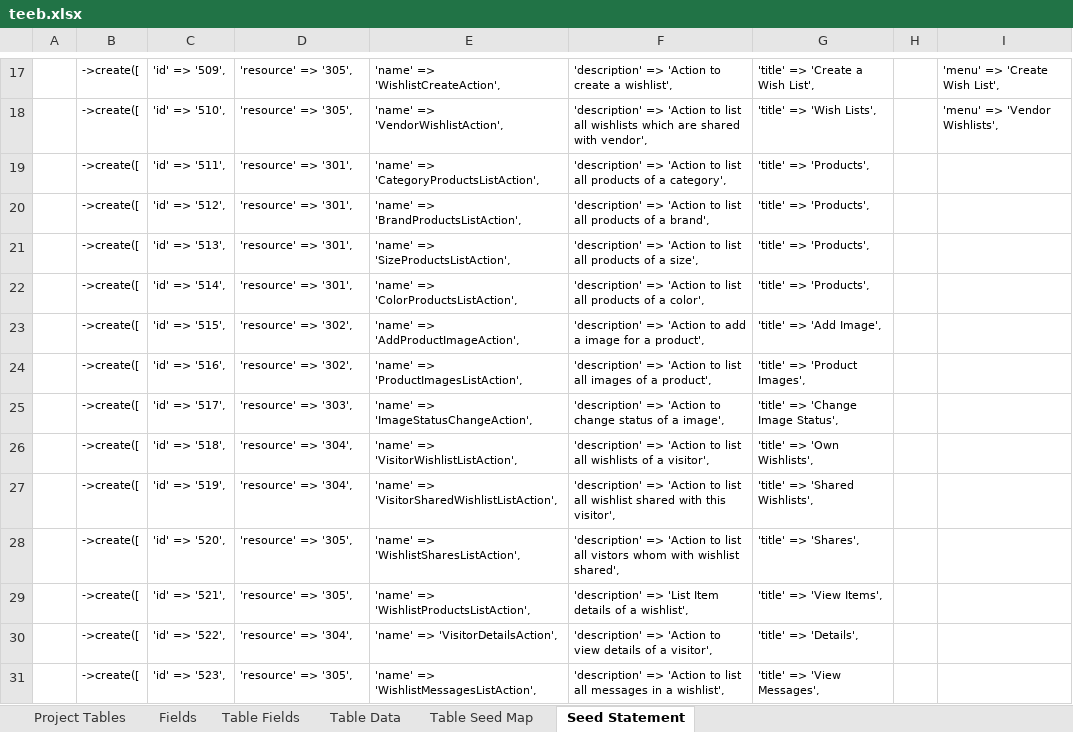
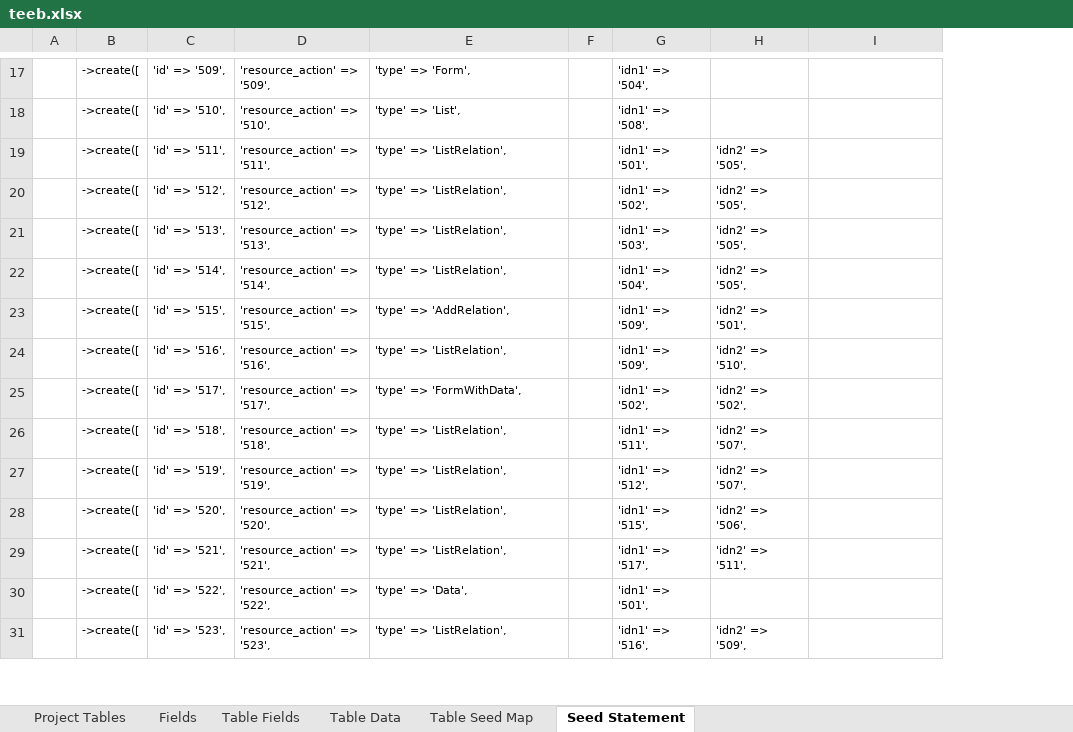
Before and after one commit to MilestoneInnovativeTechnologies/teebpd, an Excel workbook: teeb.xlsx, sheet Seed Statement, drawn as a sheet; only a part is shown, gaps mark what is left out; values as stored, in another font and other column widths than the file's, no borders; removed rows and columns are numbered as before the commit, all else as after; the diff covers the shown part only; the diff names each change by its address in the sheet, - before the commit and + after, or states it on an @@ line.

```diff
--- a/teeb.xlsx (sheet Seed Statement)
+++ b/teeb.xlsx (sheet Seed Statement)
-column F, rows 17-31: 'description' => 'Action to create a wishlist', | 'description' => 'Action to list all wishlists which are shared with vendor', | 'description' => 'Action to list all products of a category', | 'description' => 'Action to list all products of a brand', | 'description' => 'Action to list all products of a size', | 'description' => 'Action to list all products of a color', | 'description' => 'Action to add a image for a product', | 'description' => 'Action to list all images of a product', | 'description' => 'Action to change status of a image', | 'description' => 'Action to list all wishlists of a visitor', | 'description' => 'Action to list all wishlist shared with this visitor', | 'description' => 'Action to list all vistors whom with wishlist shared', | 'description' => 'List Item details of a wishlist', | 'description' => 'Action to view details of a visitor', | 'description' => 'Action to list all messages in a wishlist',
-column G, rows 17-31: 'title' => 'Create a Wish List', | 'title' => 'Wish Lists', | 'title' => 'Products', | 'title' => 'Products', | 'title' => 'Products', | 'title' => 'Products', | 'title' => 'Add Image', | 'title' => 'Product Images', | 'title' => 'Change Image Status', | 'title' => 'Own Wishlists', | 'title' => 'Shared Wishlists', | 'title' => 'Shares', | 'title' => 'View Items', | 'title' => 'Details', | 'title' => 'View Messages',
+column G, rows 17-31: 'idn1' => '504', | 'idn1' => '508', | 'idn1' => '501', | 'idn1' => '502', | 'idn1' => '503', | 'idn1' => '504', | 'idn1' => '509', | 'idn1' => '509', | 'idn1' => '502', | 'idn1' => '511', | 'idn1' => '512', | 'idn1' => '515', | 'idn1' => '517', | 'idn1' => '501', | 'idn1' => '516',
+column H, rows 19-31: 'idn2' => '505', | 'idn2' => '505', | 'idn2' => '505', | 'idn2' => '505', | 'idn2' => '501', | 'idn2' => '510', | 'idn2' => '502', | 'idn2' => '507', | 'idn2' => '507', | 'idn2' => '506', | 'idn2' => '511', |  | 'idn2' => '509',
-D17: 'resource' => '305',
+D17: 'resource_action' => '509',
-E17: 'name' => 'WishlistCreateAction',
+E17: 'type' => 'Form',
-I17: 'menu' => 'Create Wish List',
+I17: (empty)
-D18: 'resource' => '305',
+D18: 'resource_action' => '510',
-E18: 'name' => 'VendorWishlistAction',
+E18: 'type' => 'List',
-I18: 'menu' => 'Vendor Wishlists',
+I18: (empty)
-D19: 'resource' => '301',
+D19: 'resource_action' => '511',
-E19: 'name' => 'CategoryProductsListAction',
+E19: 'type' => 'ListRelation',
-D20: 'resource' => '301',
+D20: 'resource_action' => '512',
-E20: 'name' => 'BrandProductsListAction',
+E20: 'type' => 'ListRelation',
-D21: 'resource' => '301',
+D21: 'resource_action' => '513',
-E21: 'name' => 'SizeProductsListAction',
+E21: 'type' => 'ListRelation',
-D22: 'resource' => '301',
+D22: 'resource_action' => '514',
-E22: 'name' => 'ColorProductsListAction',
+E22: 'type' => 'ListRelation',
-D23: 'resource' => '302',
+D23: 'resource_action' => '515',
-E23: 'name' => 'AddProductImageAction',
+E23: 'type' => 'AddRelation',
-D24: 'resource' => '302',
+D24: 'resource_action' => '516',
-E24: 'name' => 'ProductImagesListAction',
+E24: 'type' => 'ListRelation',
-D25: 'resource' => '303',
+D25: 'resource_action' => '517',
-E25: 'name' => 'ImageStatusChangeAction',
+E25: 'type' => 'FormWithData',
-D26: 'resource' => '304',
+D26: 'resource_action' => '518',
-E26: 'name' => 'VisitorWishlistListAction',
+E26: 'type' => 'ListRelation',
-D27: 'resource' => '304',
+D27: 'resource_action' => '519',
-E27: 'name' => 'VisitorSharedWishlistListAction',
+E27: 'type' => 'ListRelation',
-D28: 'resource' => '305',
+D28: 'resource_action' => '520',
-E28: 'name' => 'WishlistSharesListAction',
+E28: 'type' => 'ListRelation',
-D29: 'resource' => '305',
+D29: 'resource_action' => '521',
-E29: 'name' => 'WishlistProductsListAction',
+E29: 'type' => 'ListRelation',
-D30: 'resource' => '304',
+D30: 'resource_action' => '522',
-E30: 'name' => 'VisitorDetailsAction',
+E30: 'type' => 'Data',
-D31: 'resource' => '305',
+D31: 'resource_action' => '523',
-E31: 'name' => 'WishlistMessagesListAction',
+E31: 'type' => 'ListRelation',
```
Also changed, not shown: 37 edited cells elsewhere in this sheet, sheet Table Data, formulas that keep their value, hidden cells, 1 other file.
